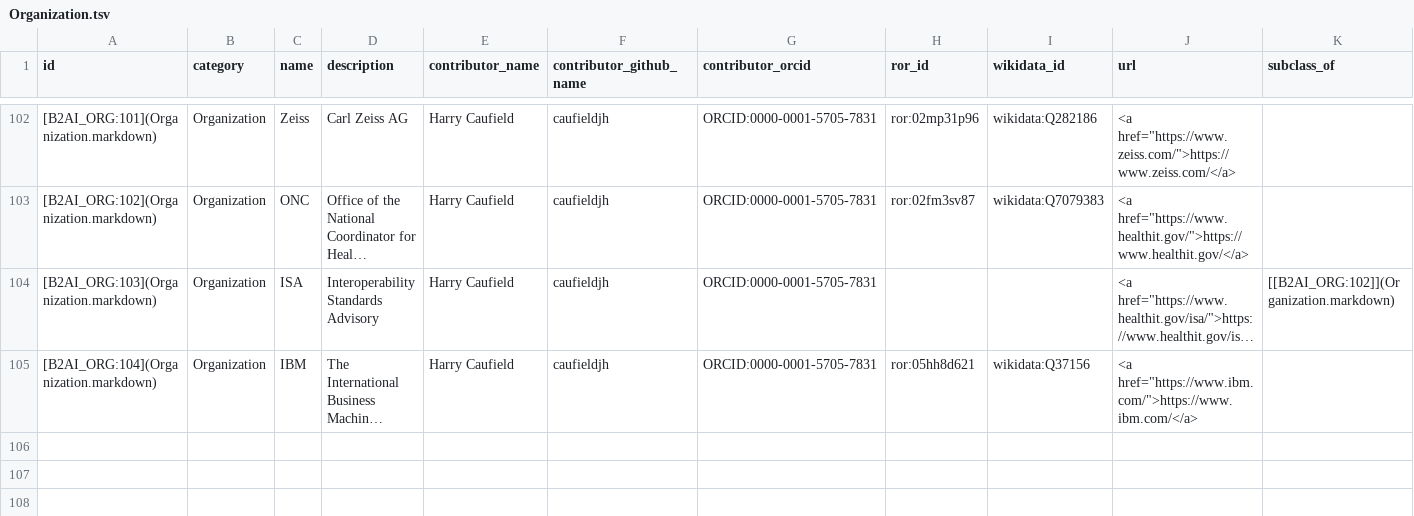
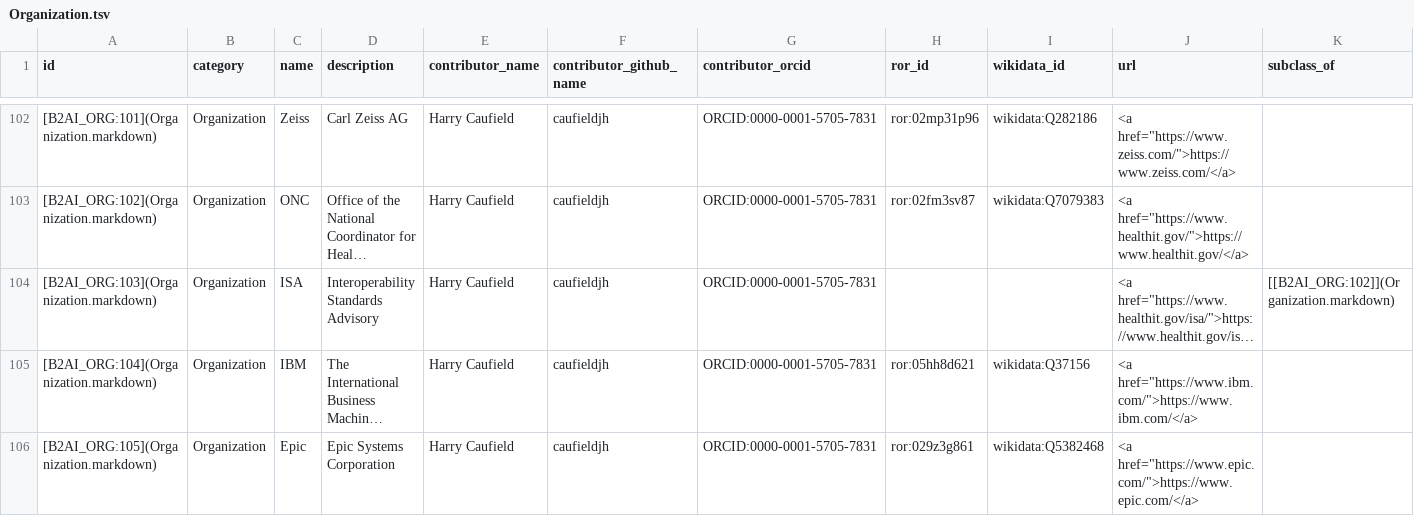
Before and after one commit to bridge2ai/b2ai-standards-registry, a TSV file: project/data/Organization.tsv, drawn as a sheet; only a part is shown, gaps mark what is left out; long unchanged cells end in …; the diff names each change by its address in the sheet, - before the commit and + after, or states it on an @@ line.

```diff
--- a/project/data/Organization.tsv
+++ b/project/data/Organization.tsv
+row 106: [B2AI_ORG:105](Organization.markdown) | Organization | Epic | Epic Systems Corporation | Harry Caufield | caufieldjh | ORCID:0000-0001-5705-7831 | ror:029z3g861 | wikidata:Q5382468 | <a href="https://www.epic.com/">https://www.epic.com/</a>
```
Also changed, not shown: project/data/DataStandardOrTool.tsv, 2 other files.
